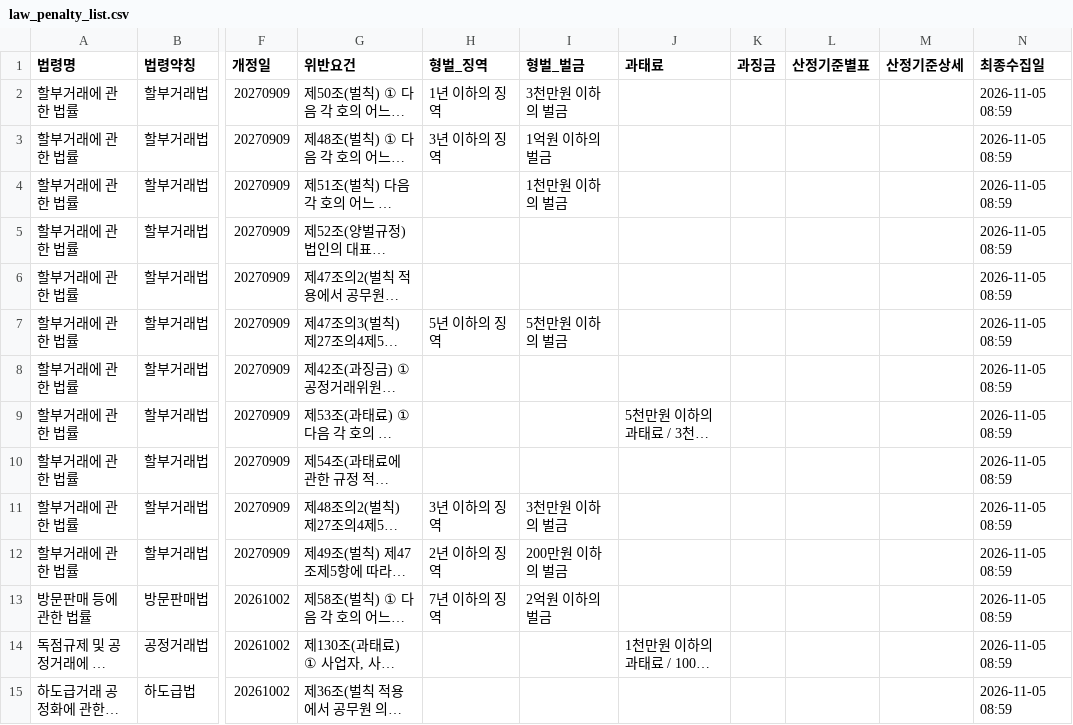
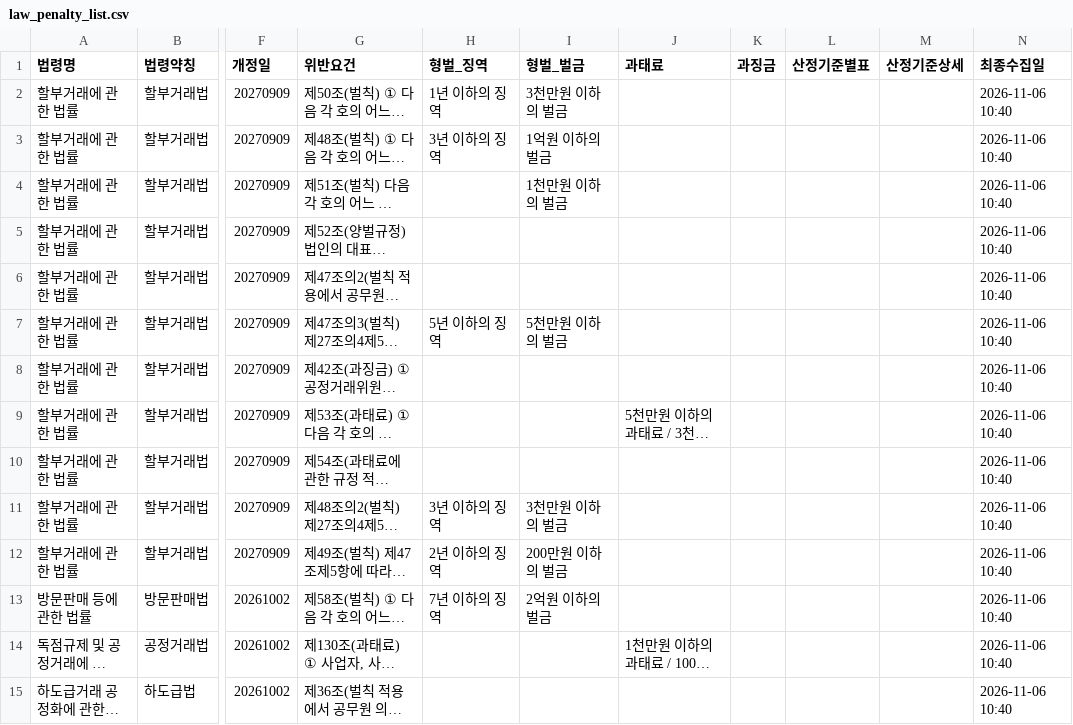
Before and after one commit to jshssysh/news-dashboard, a CSV file: law_penalty_list.csv, drawn as a sheet; only a part is shown, gaps mark what is left out; long unchanged cells end in …; the diff covers the shown part only; the diff names each change by its address in the sheet, - before the commit and + after, or states it on an @@ line.

```diff
--- a/law_penalty_list.csv
+++ b/law_penalty_list.csv
-N2:N15 (최종수집일): 2026-11-05 08:59
+N2:N15 (최종수집일): 2026-11-06 10:40
```
Also changed, not shown: 108 edited cells elsewhere in this file, 11 other files.
